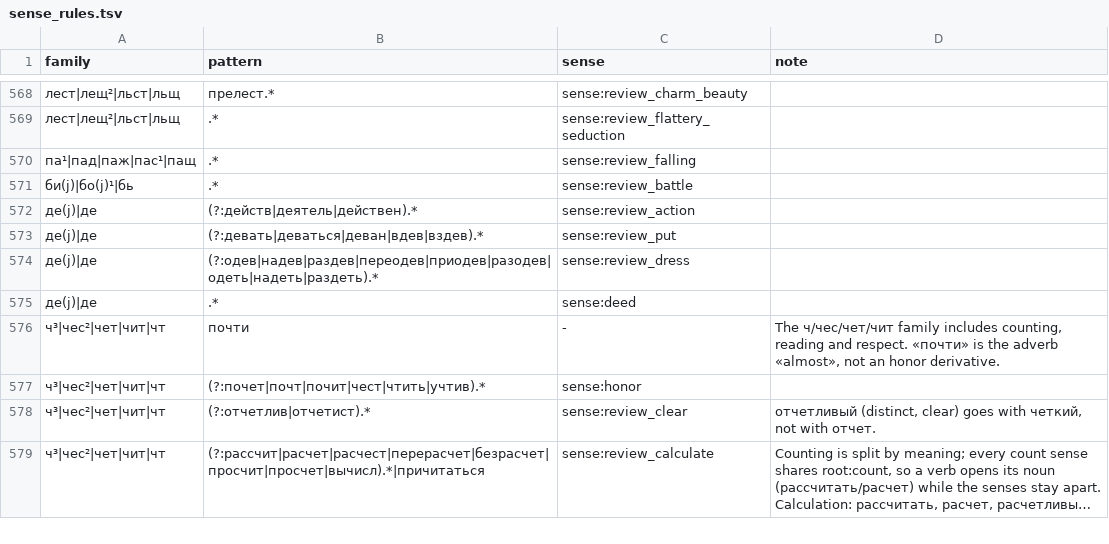
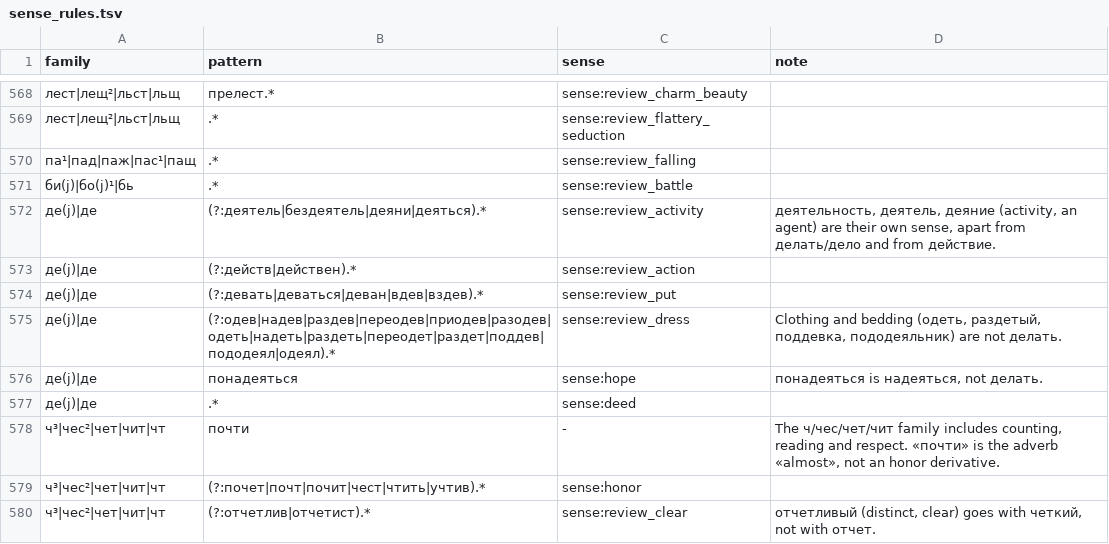
Before and after one commit to andrewgark/interoves_django, a TSV file: games/puzzles/censorly/lexical/data/sense_rules.tsv, drawn as a sheet; only a part is shown, gaps mark what is left out; the shorter side is filled out with more unchanged rows; long unchanged cells end in ….

```diff
--- a/games/puzzles/censorly/lexical/data/sense_rules.tsv
+++ b/games/puzzles/censorly/lexical/data/sense_rules.tsv
@@ -571,5 +571,7 @@ family	pattern	sense	note
 би(j)|бо(j)¹|бь	.*	sense:review_battle	
-де(j)|де	(?:действ|деятель|действен).*	sense:review_action	
+де(j)|де	(?:деятель|бездеятель|деяни|деяться).*	sense:review_activity	деятельность, деятель, деяние (activity, an agent) are their own sense, apart from делать/дело and from действие.
+де(j)|де	(?:действ|действен).*	sense:review_action	
 де(j)|де	(?:девать|деваться|деван|вдев|вздев).*	sense:review_put	
-де(j)|де	(?:одев|надев|раздев|переодев|приодев|разодев|одеть|надеть|раздеть).*	sense:review_dress	
+де(j)|де	(?:одев|надев|раздев|переодев|приодев|разодев|одеть|надеть|раздеть|переодет|раздет|поддев|пододеял|одеял).*	sense:review_dress	Clothing and bedding (одеть, раздетый, поддевка, пододеяльник) are not делать.
+де(j)|де	понадеяться	sense:hope	понадеяться is надеяться, not делать.
 де(j)|де	.*	sense:deed	
```
Also changed, not shown: games/puzzles/censorly/lexical/data/sense_assignments.tsv, 1 other file.
